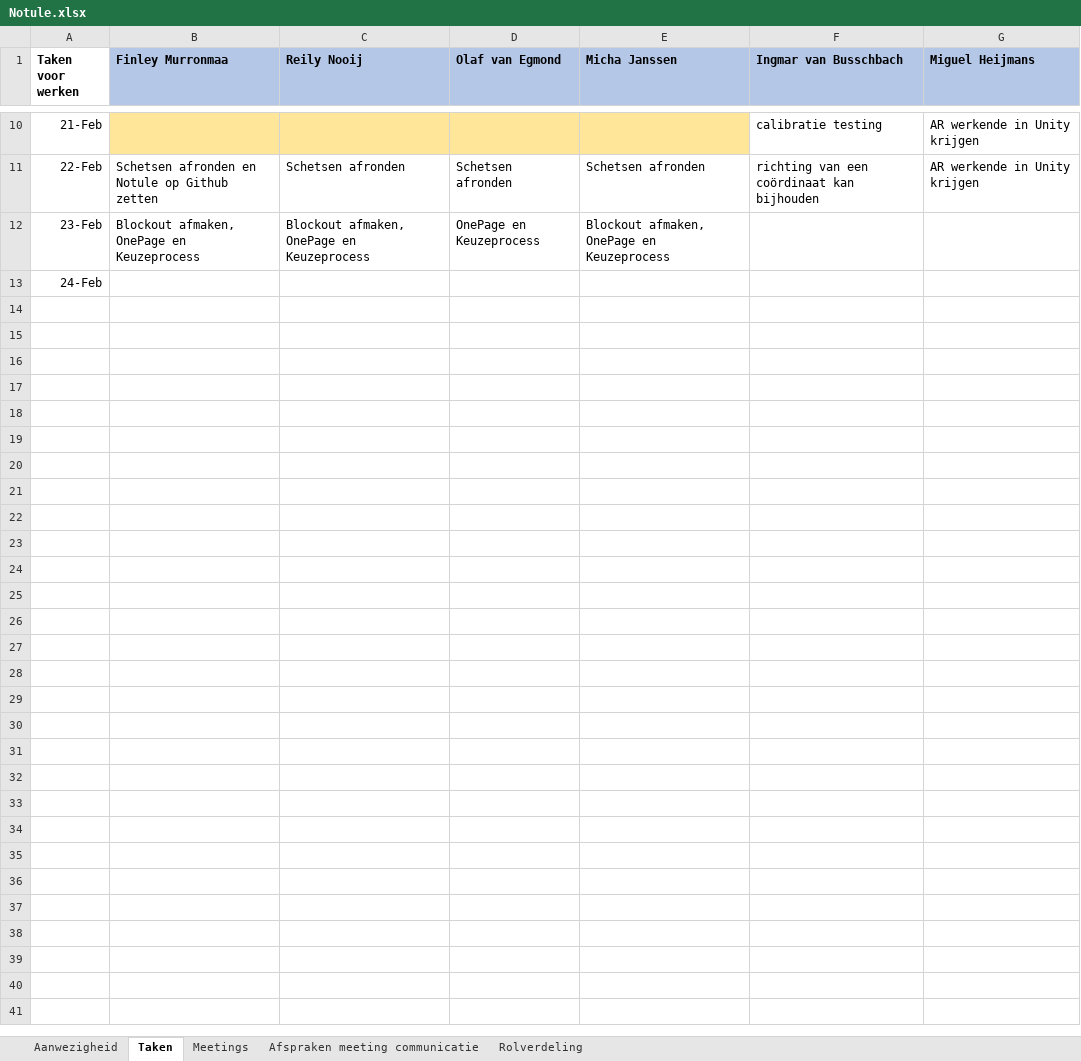
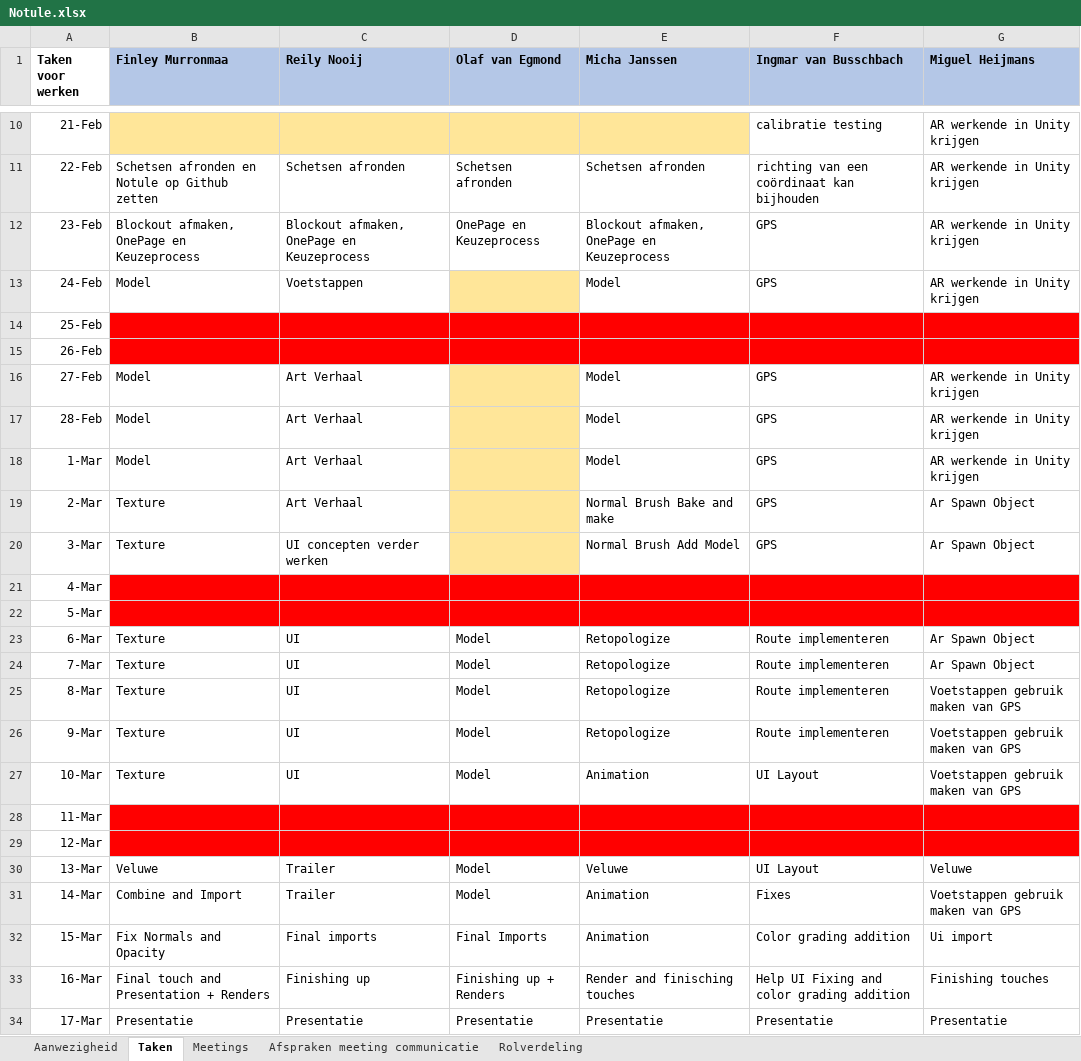
Before and after one commit to Ingmar-van-Busschbach/MA-Mock-Exam, an Excel workbook: Documents/Meeting Notes and Attendance/Notule.xlsx, sheet Taken, drawn as a sheet; only a part is shown, gaps mark what is left out; values as stored, in another font and other column widths than the file's, no borders; the diff names each change by its address in the sheet, - before the commit and + after, or states it on an @@ line.

Commit message:
Notule Final Update

```diff
--- a/Documents/Meeting Notes and Attendance/Notule.xlsx (sheet Taken)
+++ b/Documents/Meeting Notes and Attendance/Notule.xlsx (sheet Taken)
-F12:F13 (Ingmar van Busschbach): (empty)
+F12:F13 (Ingmar van Busschbach): GPS
-G12:G13 (Miguel Heijmans): (empty)
+G12:G13 (Miguel Heijmans): AR werkende in Unity krijgen
-B13 (Finley Murronmaa): (empty)
+B13 (Finley Murronmaa): Model
-C13 (Reily Nooij): (empty)
+C13 (Reily Nooij): Voetstappen
-D13 fill: none
+D13 fill: #FFE699
-E13 (Micha Janssen): (empty)
+E13 (Micha Janssen): Model
+row 14: 25-Feb
+row 15: 26-Feb
+row 16: 27-Feb | Model | Art Verhaal |  | Model | GPS | AR werkende in Unity krijgen
+row 17: 28-Feb | Model | Art Verhaal |  | Model | GPS | AR werkende in Unity krijgen
+row 18: 1-Mar | Model | Art Verhaal |  | Model | GPS | AR werkende in Unity krijgen
+row 19: 2-Mar | Texture | Art Verhaal |  | Normal Brush Bake and make | GPS | Ar Spawn Object
+row 20: 3-Mar | Texture | UI concepten verder werken |  | Normal Brush Add Model | GPS | Ar Spawn Object
+row 21: 4-Mar
+row 22: 5-Mar
+row 23: 6-Mar | Texture | UI | Model | Retopologize | Route implementeren | Ar Spawn Object
+row 24: 7-Mar | Texture | UI | Model | Retopologize | Route implementeren | Ar Spawn Object
+row 25: 8-Mar | Texture | UI | Model | Retopologize | Route implementeren | Voetstappen gebruik maken van GPS
+row 26: 9-Mar | Texture | UI | Model | Retopologize | Route implementeren | Voetstappen gebruik maken van GPS
+row 27: 10-Mar | Texture | UI | Model | Animation | UI Layout | Voetstappen gebruik maken van GPS
+row 28: 11-Mar
+row 29: 12-Mar
+row 30: 13-Mar | Veluwe | Trailer | Model | Veluwe | UI Layout | Veluwe
+row 31: 14-Mar | Combine and Import | Trailer | Model | Animation | Fixes | Voetstappen gebruik maken van GPS
+row 32: 15-Mar | Fix Normals and Opacity | Final imports | Final Imports | Animation | Color grading addition | Ui import
+row 33: 16-Mar | Final touch and Presentation + Renders | Finishing up | Finishing up + Renders | Render and finisching touches | Help UI Fixing and color grading addition | Finishing touches
+row 34: 17-Mar | Presentatie | Presentatie | Presentatie | Presentatie | Presentatie | Presentatie
```
Also changed, not shown: sheet Aanwezigheid.
